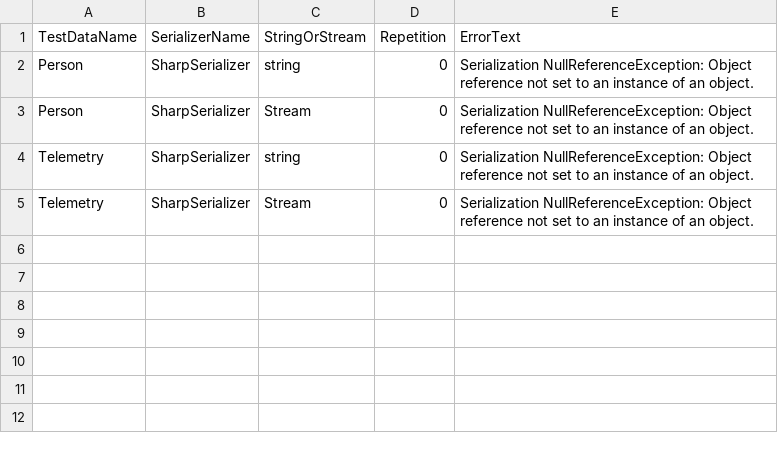
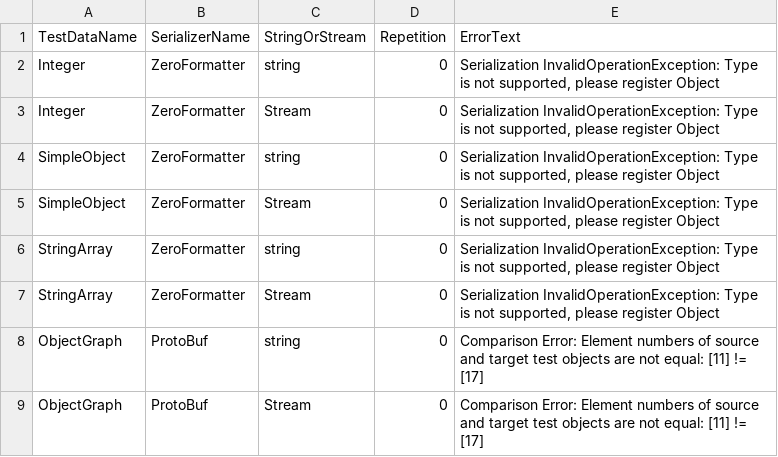
Before and after one commit to leo-gan/GLD.SerializerBenchmark, a TSV file: logs/SerializerBenchmark_Errors.tsv, drawn as a sheet.

Commit message:
fixes (#9)
* feat: add new serializer implementations and update benchmark logs

* refactor: migrate individual serializer implementations into separate files and remove consolidated files

* refactor: streamline test execution, add per-serializer support checks, and integrate multiple new serializers

* fixes

* fixes

* fixes, docs, log

* doc fixes

* fixes

* fixes

* fixes

```diff
--- a/logs/SerializerBenchmark_Errors.tsv
+++ b/logs/SerializerBenchmark_Errors.tsv
@@ -1,5 +1,9 @@
 TestDataName	SerializerName	StringOrStream	Repetition	ErrorText
-Person	SharpSerializer	string	0	Serialization NullReferenceException: Object reference not set to an instance of an object.
-Person	SharpSerializer	Stream	0	Serialization NullReferenceException: Object reference not set to an instance of an object.
-Telemetry	SharpSerializer	string	0	Serialization NullReferenceException: Object reference not set to an instance of an object.
-Telemetry	SharpSerializer	Stream	0	Serialization NullReferenceException: Object reference not set to an instance of an object.
+Integer	ZeroFormatter	string	0	Serialization InvalidOperationException: Type is not supported, please register Object
+Integer	ZeroFormatter	Stream	0	Serialization InvalidOperationException: Type is not supported, please register Object
+SimpleObject	ZeroFormatter	string	0	Serialization InvalidOperationException: Type is not supported, please register Object
+SimpleObject	ZeroFormatter	Stream	0	Serialization InvalidOperationException: Type is not supported, please register Object
+StringArray	ZeroFormatter	string	0	Serialization InvalidOperationException: Type is not supported, please register Object
+StringArray	ZeroFormatter	Stream	0	Serialization InvalidOperationException: Type is not supported, please register Object
+ObjectGraph	ProtoBuf	string	0	Comparison Error: Element numbers of source and target test objects are not equal: [11] != [17]
+ObjectGraph	ProtoBuf	Stream	0	Comparison Error: Element numbers of source and target test objects are not equal: [11] != [17]
```
Also changed, not shown: 49 other files.
